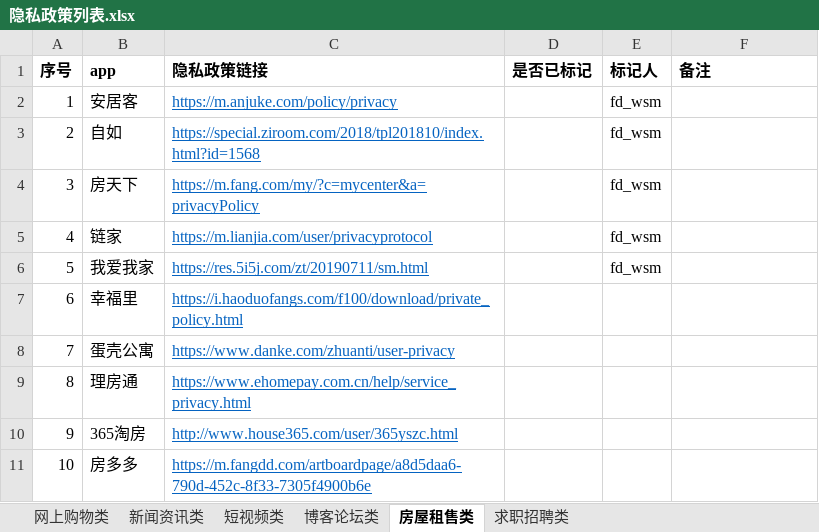
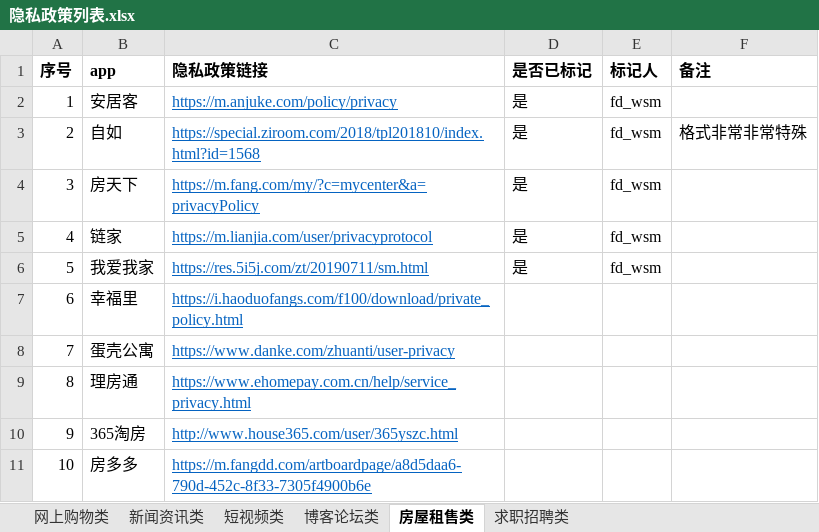
Before and after one commit to wishercatt/pp_annotate, an Excel workbook: 隐私政策列表.xlsx, sheet 房屋租售类, drawn as a sheet; values as stored, in another font and other column widths than the file's, no borders; the diff names each change by its address in the sheet, - before the commit and + after, or states it on an @@ line.

```diff
--- a/隐私政策列表.xlsx (sheet 房屋租售类)
+++ b/隐私政策列表.xlsx (sheet 房屋租售类)
-D2:D6 (是否已标记): (empty)
+D2:D6 (是否已标记): 是
-F3 (备注): (empty)
+F3 (备注): 格式非常非常特殊
```
Also changed, not shown: 6 other files.
